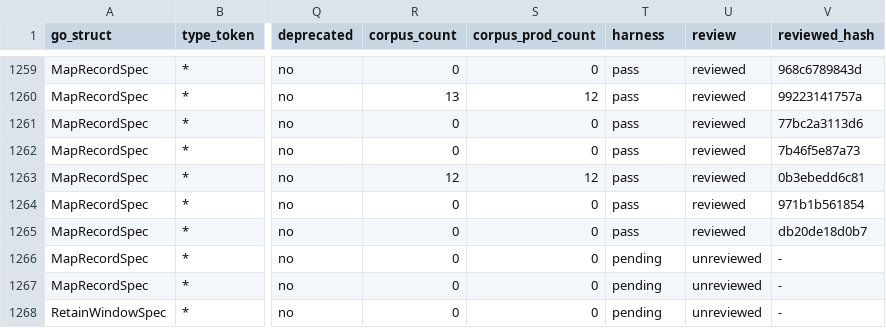
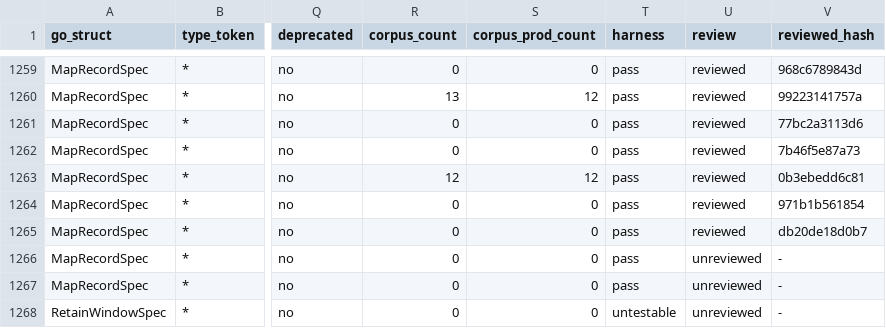
Before and after one commit to artisoft-io/jetstore, a CSV file: tools/cpipes_contract/matrix/fields.csv, drawn as a sheet; only a part is shown, gaps mark what is left out; the diff covers the shown part only; the diff names each change by its address in the sheet, - before the commit and + after, or states it on an @@ line.

```diff
--- a/tools/cpipes_contract/matrix/fields.csv
+++ b/tools/cpipes_contract/matrix/fields.csv
-T1266:T1267 (harness): pending
+T1266:T1267 (harness): pass
-T1268 (harness): pending
+T1268 (harness): untestable
```
Also changed, not shown: 13 edited cells elsewhere in this file, tools/cpipes_contract/matrix/types.csv, 9 other files.
